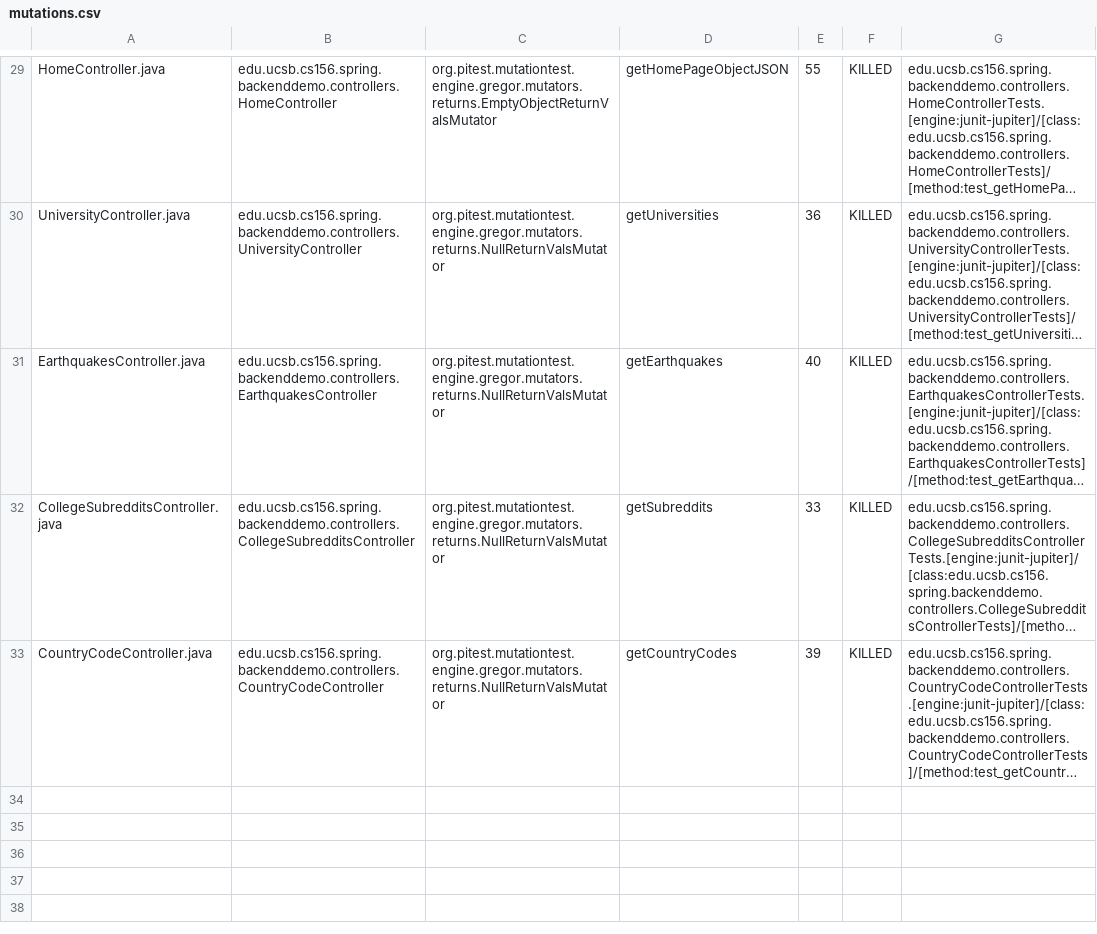
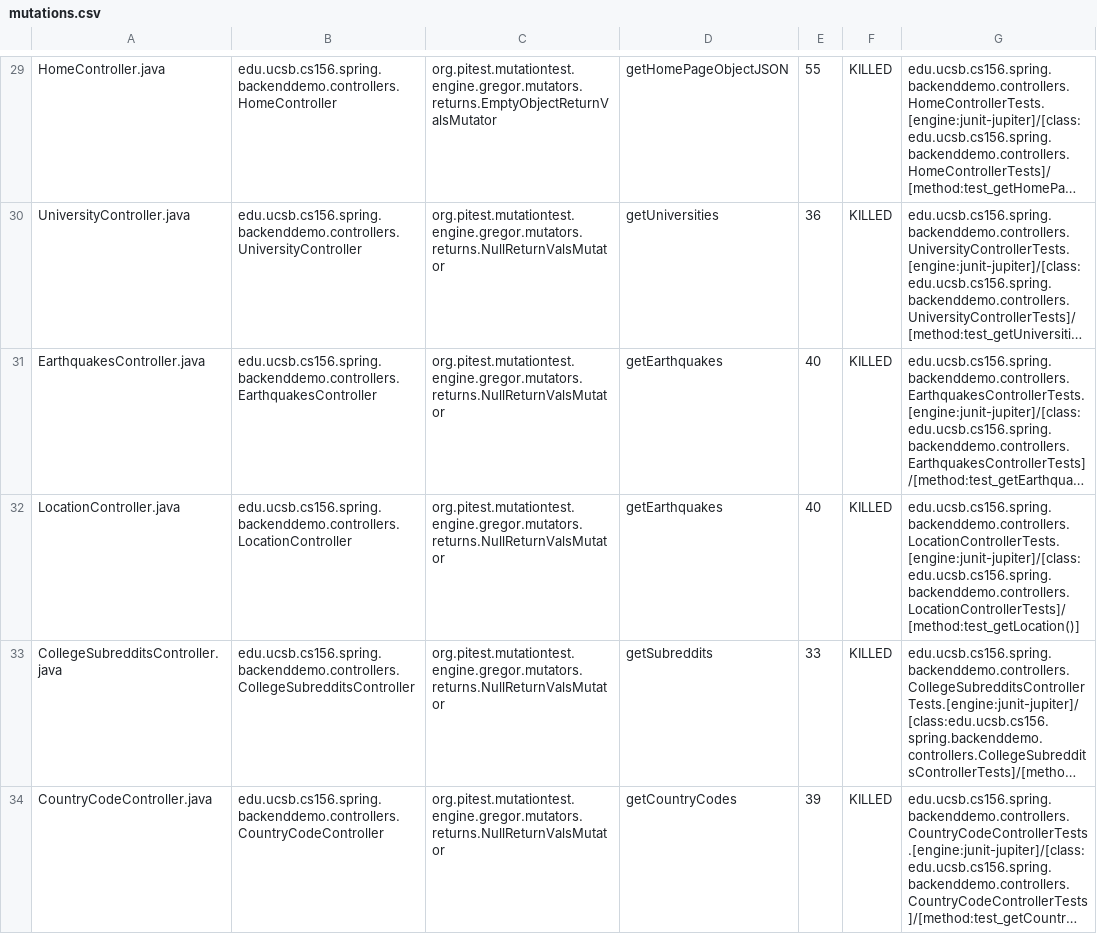
Before and after one commit to ucsb-cs156-s24/team01-s24-4pm-2, a CSV file: pitest/mutations.csv, drawn as a sheet; only a part is shown, gaps mark what is left out; long unchanged cells end in …; the diff names each change by its address in the sheet, - before the commit and + after, or states it on an @@ line.

Commit message:
Deploying to gh-pages from @ ucsb-cs156-s24/team01-s24-4pm-2@05bfd3ec201a7db495776ac30436ba81a04c67f7 🚀

```diff
--- a/pitest/mutations.csv
+++ b/pitest/mutations.csv
+row 32: LocationController.java | edu.ucsb.cs156.spring.backenddemo.controllers.LocationController | org.pitest.mutationtest.engine.gregor.mutators.returns.NullReturnValsMutator | getEarthquakes | 40 | KILLED | edu.ucsb.cs156.spring.backenddemo.controllers.LocationControllerTests.[engine:junit-jupiter]/[class:edu.ucsb.cs156.spring.backenddemo.controllers.LocationControllerTests]/[method:test_getLocation()]
```
Also changed, not shown: 18 other files.
